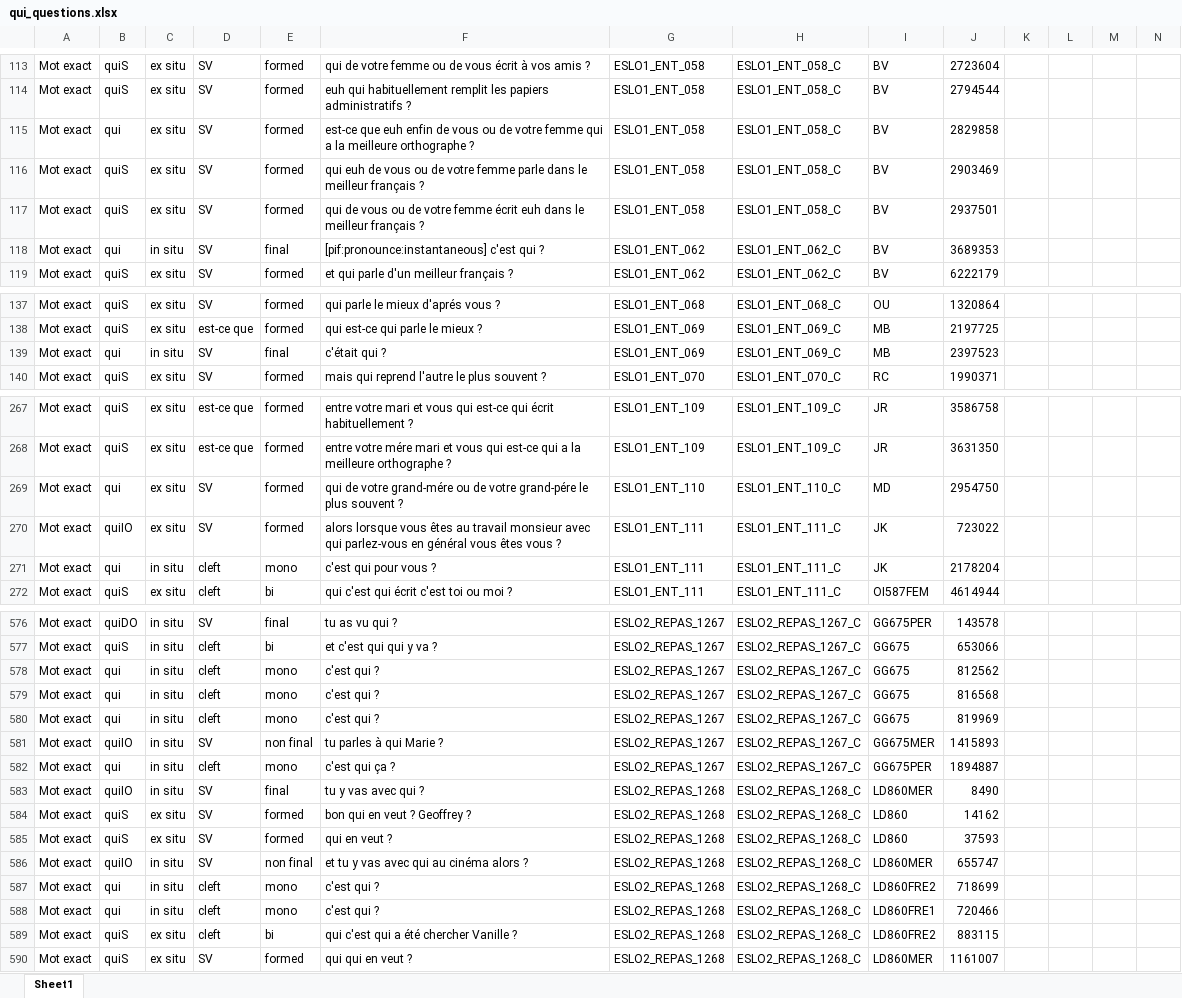
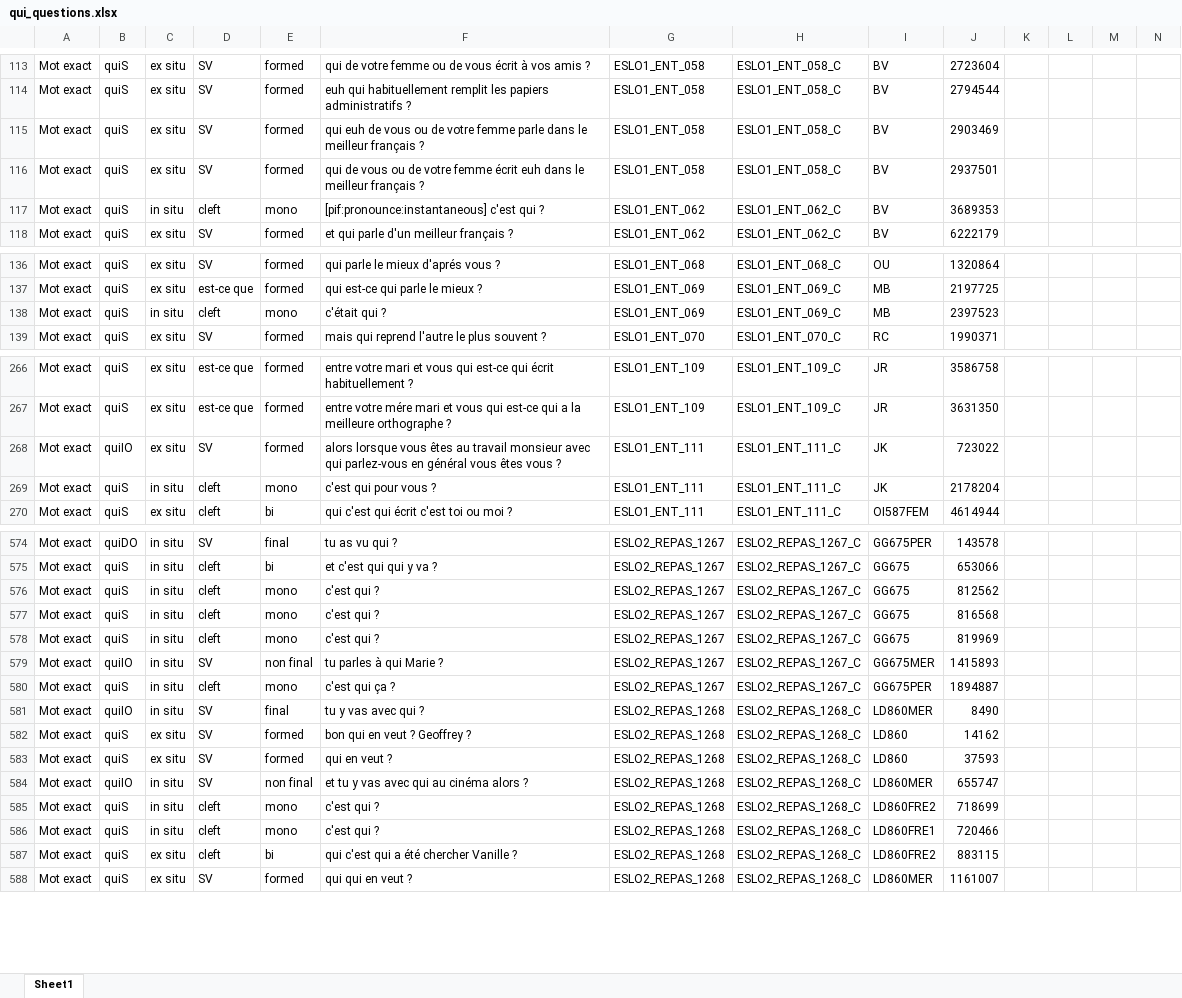
Before and after one commit to CaterinaBi/parameters-corpus-work, an Excel workbook: data/ESLO/all_selected_data/qui_questions.xlsx, sheet Sheet1, drawn as a sheet; only a part is shown, gaps mark what is left out; values as stored, in another font and other column widths than the file's, no borders; charts and pictures not drawn; removed rows and columns are numbered as before the commit, all else as after; rows hold the shown columns only; the diff covers the shown part only; the diff names each change by its address in the sheet, - before the commit and + after, or states it on an @@ line.

```diff
--- a/data/ESLO/all_selected_data/qui_questions.xlsx (sheet Sheet1)
+++ b/data/ESLO/all_selected_data/qui_questions.xlsx (sheet Sheet1)
-row 115: Mot exact | qui | ex situ | SV | formed | est-ce que euh enfin de vous ou de votre femme qui a la meilleure orthographe ? | ESLO1_ENT_058 | ESLO1_ENT_058_C | BV | 2829858
-B117: qui
+B117: quiS
-D117: SV
+D117: cleft
-E117: final
+E117: mono
-B138: qui
+B138: quiS
-D138: SV
+D138: cleft
-E138: final
+E138: mono
-row 269: Mot exact | qui | ex situ | SV | formed | qui de votre grand-mére ou de votre grand-pére le plus souvent ? | ESLO1_ENT_110 | ESLO1_ENT_110_C | MD | 2954750
-B269: qui
+B269: quiS
-B576:B578: qui
+B576:B578: quiS
-B580: qui
+B580: quiS
-B585:B586: qui
+B585:B586: quiS
```
Also changed, not shown: 90 edited cells elsewhere in this sheet, charts or pictures, data/ESLO/all_selected_data/quand_questions.xlsx, 6 other files.
